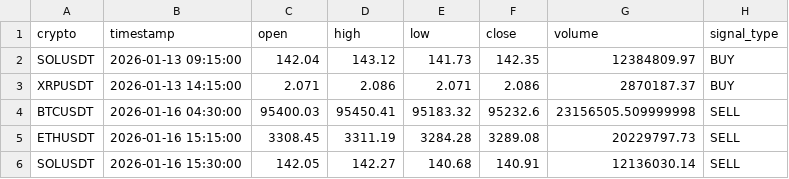
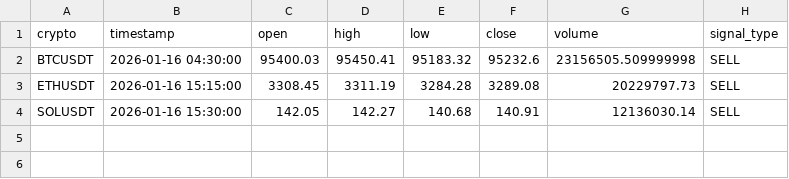
Before and after one commit to asusrog1650/automation_run_15mins, a CSV file: last_signals.csv, drawn as a sheet.

```diff
--- a/last_signals.csv
+++ b/last_signals.csv
@@ -1,4 +1,2 @@
 crypto,timestamp,open,high,low,close,volume,signal_type
-SOLUSDT,2026-01-13 09:15:00,142.04,143.12,141.73,142.35,12384809.97,BUY
-XRPUSDT,2026-01-13 14:15:00,2.071,2.086,2.071,2.086,2870187.37,BUY
 BTCUSDT,2026-01-16 04:30:00,95400.03,95450.41,95183.32,95232.6,23156505.509999998,SELL
```
